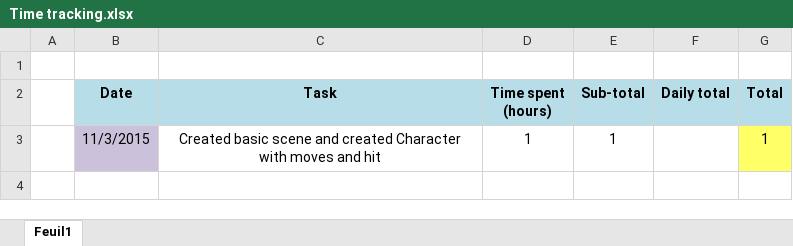
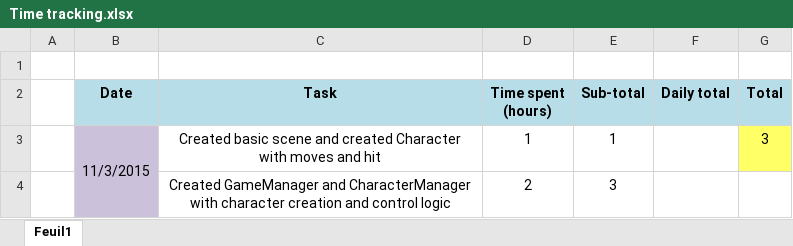
Before and after one commit to Thex-PiedDroit/Secret_of_Mana_Recreate, an Excel workbook: Time tracking.xlsx, sheet Feuil1, drawn as a sheet; values as stored, in another font and other column widths than the file's, no borders; the diff names each change by its address in the sheet, - before the commit and + after, or states it on an @@ line.

Commit message:
Created GameManager and CharacterManager
Able to create heroes and catch inputs for the selected one (can't
switch hero yet and others don't follow selected one)

```diff
--- a/Time tracking.xlsx (sheet Feuil1)
+++ b/Time tracking.xlsx (sheet Feuil1)
+B3:B4 merged
-G3 (Total): 1
+G3 (Total): 3
+row 4:  |  | Created GameManager and CharacterManager with character creation and control logic | 2 | 3
```
Also changed, not shown: 30 other files.
